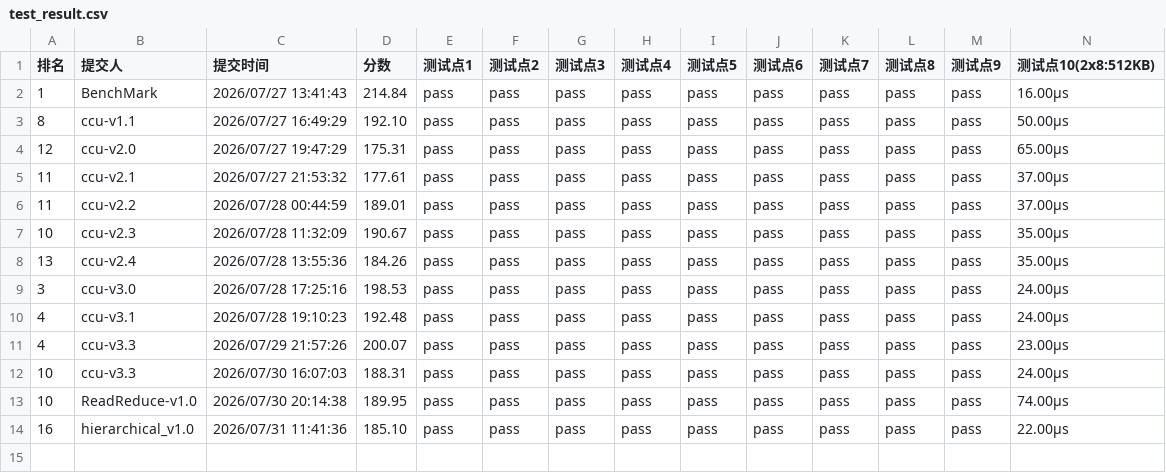
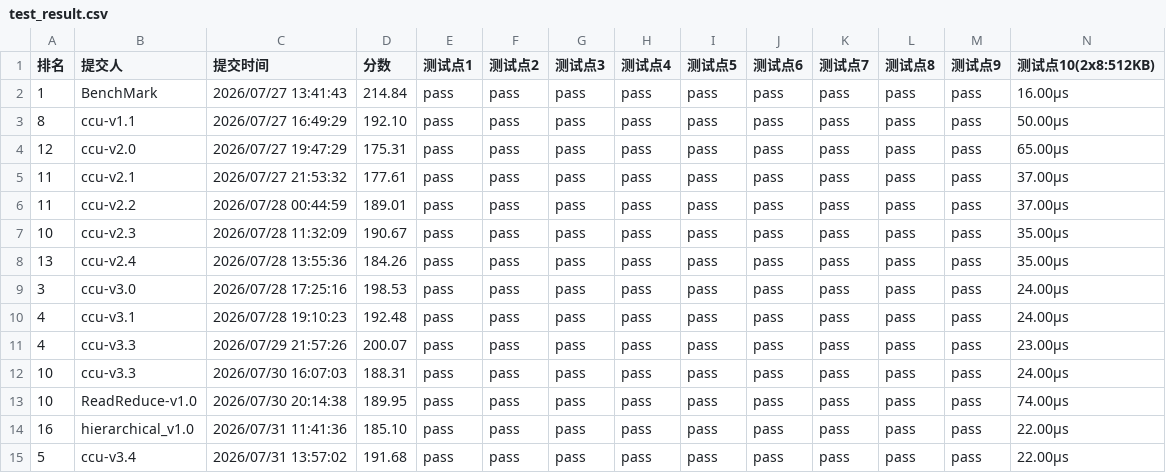
Before and after one commit to sugarlxn/hccl_reduce_scatter, a CSV file: test_result.csv, drawn as a sheet; only a part is shown; rows hold the shown columns only; the diff names each change by its address in the sheet, - before the commit and + after, or states it on an @@ line.

Commit message:
添加 ccu-v3.4 性能测试结果

```diff
--- a/test_result.csv
+++ b/test_result.csv
+row 15: 5 | ccu-v3.4 | 2026/07/31 13:57:02 | 191.68 | pass | pass | pass | pass | pass | pass | pass | pass | pass | 22.00μs
```
